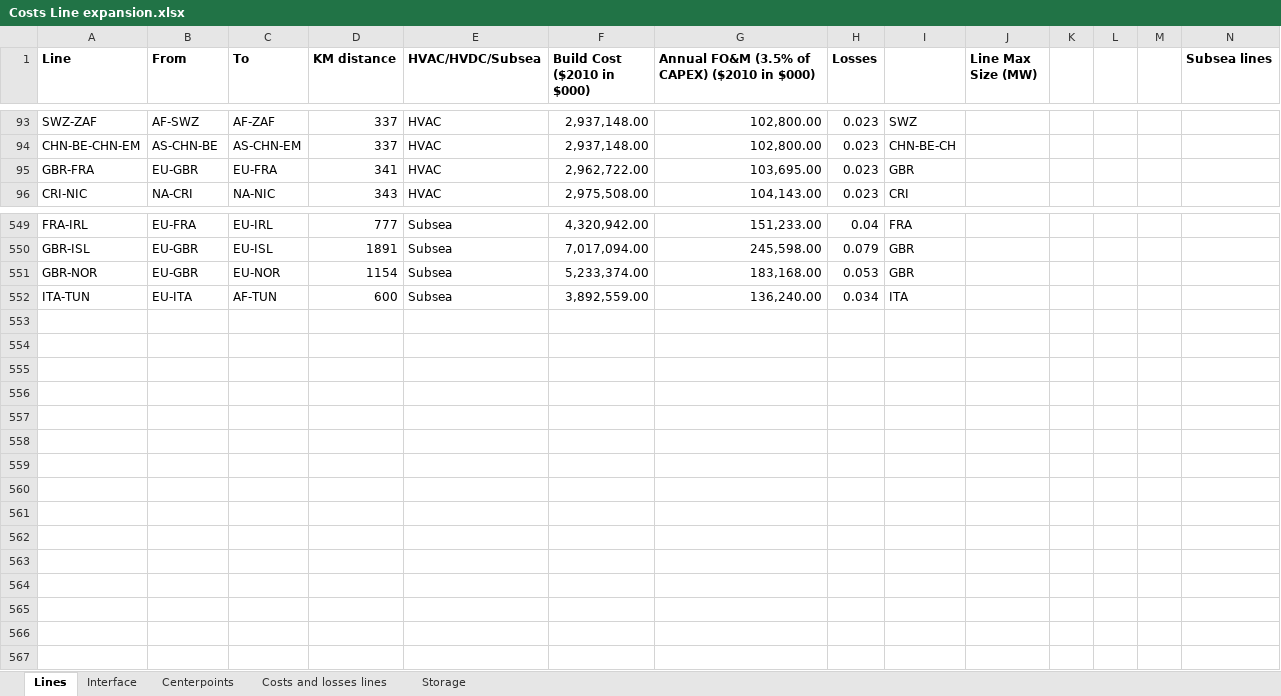
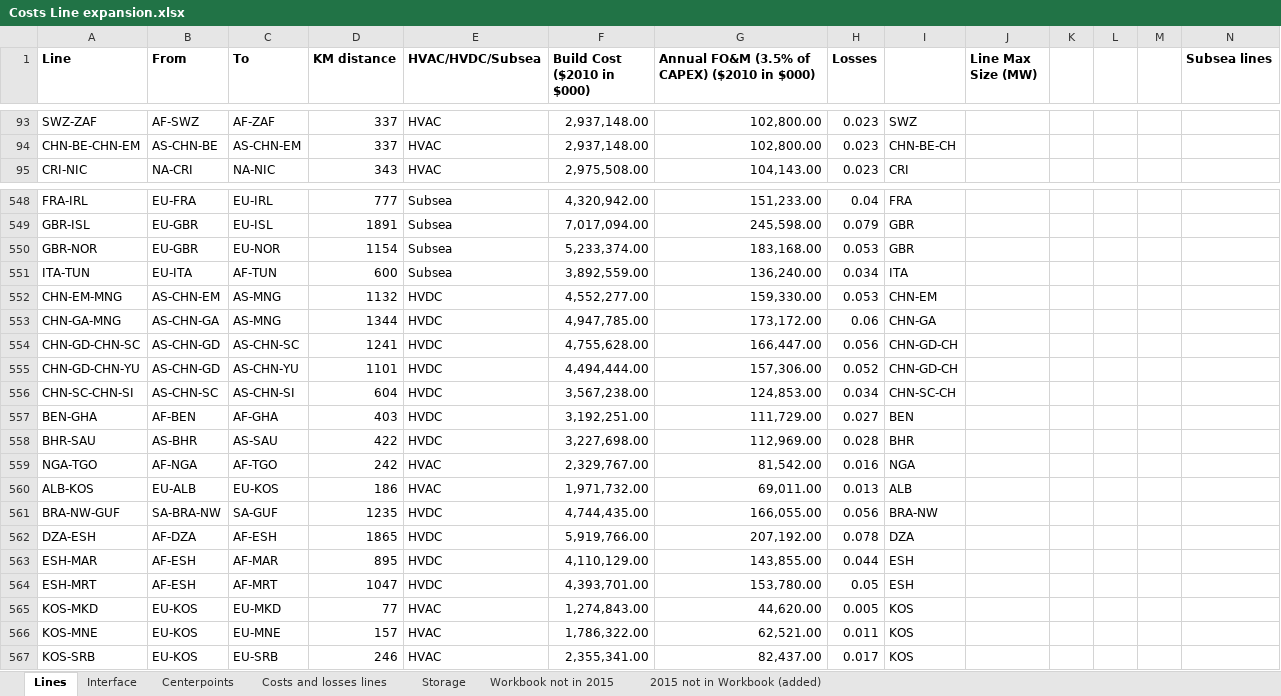
Before and after one commit to OSeMOSYS/osemosys_global, an Excel workbook: data/Costs Line expansion.xlsx, sheet Lines, drawn as a sheet; only a part is shown, gaps mark what is left out; values as stored, in another font and other column widths than the file's, no borders; removed rows and columns are numbered as before the commit, all else as after; the diff names each change by its address in the sheet, - before the commit and + after, or states it on an @@ line.

Commit message:
Updated OAR values for transmission lines to include efficiencies - still working out some bugs...

```diff
--- a/data/Costs Line expansion.xlsx (sheet Lines)
+++ b/data/Costs Line expansion.xlsx (sheet Lines)
+sheet tab: Workbook not in 2015
+sheet tab: 2015 not in Workbook (added)
-row 95: GBR-FRA | EU-GBR | EU-FRA | 341 | HVAC | 2,962,722.00 | 103,695.00 | 0.023 | GBR
+row 552: CHN-EM-MNG | AS-CHN-EM | AS-MNG | 1132 | HVDC | 4,552,277.00 | 159,330.00 | 0.053 | CHN-EM
+row 553: CHN-GA-MNG | AS-CHN-GA | AS-MNG | 1344 | HVDC | 4,947,785.00 | 173,172.00 | 0.06 | CHN-GA
+row 554: CHN-GD-CHN-SC | AS-CHN-GD | AS-CHN-SC | 1241 | HVDC | 4,755,628.00 | 166,447.00 | 0.056 | CHN-GD-CH
+row 555: CHN-GD-CHN-YU | AS-CHN-GD | AS-CHN-YU | 1101 | HVDC | 4,494,444.00 | 157,306.00 | 0.052 | CHN-GD-CH
+row 556: CHN-SC-CHN-SI | AS-CHN-SC | AS-CHN-SI | 604 | HVDC | 3,567,238.00 | 124,853.00 | 0.034 | CHN-SC-CH
+row 557: BEN-GHA | AF-BEN | AF-GHA | 403 | HVDC | 3,192,251.00 | 111,729.00 | 0.027 | BEN
+row 558: BHR-SAU | AS-BHR | AS-SAU | 422 | HVDC | 3,227,698.00 | 112,969.00 | 0.028 | BHR
+row 559: NGA-TGO | AF-NGA | AF-TGO | 242 | HVAC | 2,329,767.00 | 81,542.00 | 0.016 | NGA
+row 560: ALB-KOS | EU-ALB | EU-KOS | 186 | HVAC | 1,971,732.00 | 69,011.00 | 0.013 | ALB
+row 561: BRA-NW-GUF | SA-BRA-NW | SA-GUF | 1235 | HVDC | 4,744,435.00 | 166,055.00 | 0.056 | BRA-NW
+row 562: DZA-ESH | AF-DZA | AF-ESH | 1865 | HVDC | 5,919,766.00 | 207,192.00 | 0.078 | DZA
+row 563: ESH-MAR | AF-ESH | AF-MAR | 895 | HVDC | 4,110,129.00 | 143,855.00 | 0.044 | ESH
+row 564: ESH-MRT | AF-ESH | AF-MRT | 1047 | HVDC | 4,393,701.00 | 153,780.00 | 0.05 | ESH
+row 565: KOS-MKD | EU-KOS | EU-MKD | 77 | HVAC | 1,274,843.00 | 44,620.00 | 0.005 | KOS
+row 566: KOS-MNE | EU-KOS | EU-MNE | 157 | HVAC | 1,786,322.00 | 62,521.00 | 0.011 | KOS
+row 567: KOS-SRB | EU-KOS | EU-SRB | 246 | HVAC | 2,355,341.00 | 82,437.00 | 0.017 | KOS
```
Also changed, not shown: sheet Interface, sheet Centerpoints, formulas that keep their value, 4 other files.
